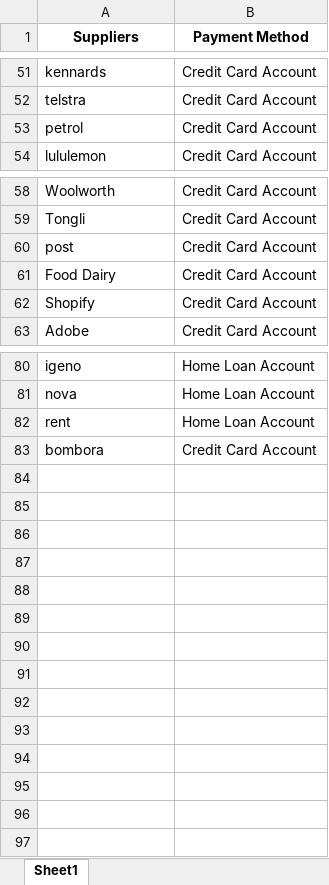
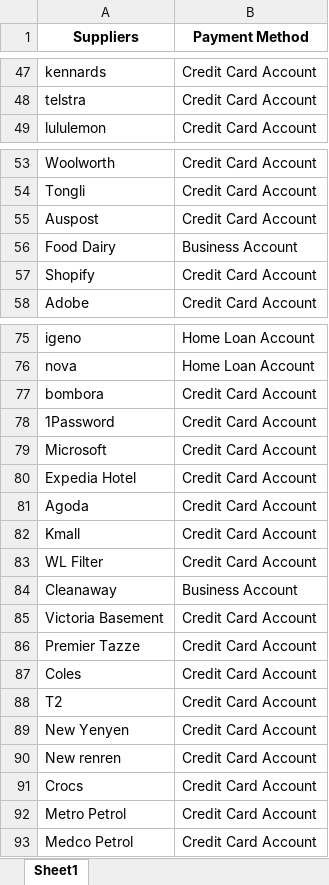
Before and after one commit to scottyuanau/Renames, an Excel workbook: Supplier-Payment-Method.xlsx, sheet Sheet1, drawn as a sheet; only a part is shown, gaps mark what is left out; values as stored, in another font and other column widths than the file's, no borders; removed rows and columns are numbered as before the commit, all else as after; the diff covers the shown part only; the diff names each change by its address in the sheet, - before the commit and + after, or states it on an @@ line.

Commit message:
fixed logic to move files according to the months. added suppliers to the list.

```diff
--- a/Supplier-Payment-Method.xlsx (sheet Sheet1)
+++ b/Supplier-Payment-Method.xlsx (sheet Sheet1)
-row 53: petrol | Credit Card Account
-A55 (Suppliers): post
+A55 (Suppliers): Auspost
-B56 (Payment Method): Credit Card Account
+B56 (Payment Method): Business Account
-row 82: rent | Home Loan Account
+row 78: 1Password | Credit Card Account
+row 79: Microsoft | Credit Card Account
+row 80: Expedia Hotel | Credit Card Account
+row 81: Agoda | Credit Card Account
+row 82: Kmall | Credit Card Account
+row 83: WL Filter | Credit Card Account
+row 84: Cleanaway | Business Account
+row 85: Victoria Basement | Credit Card Account
+row 86: Premier Tazze | Credit Card Account
+row 87: Coles | Credit Card Account
+row 88: T2 | Credit Card Account
+row 89: New Yenyen | Credit Card Account
+row 90: New renren | Credit Card Account
+row 91: Crocs | Credit Card Account
+row 92: Metro Petrol | Credit Card Account
+row 93: Medco Petrol | Credit Card Account
```
Also changed, not shown: 4 removed rows elsewhere in this sheet, 1 other file.
